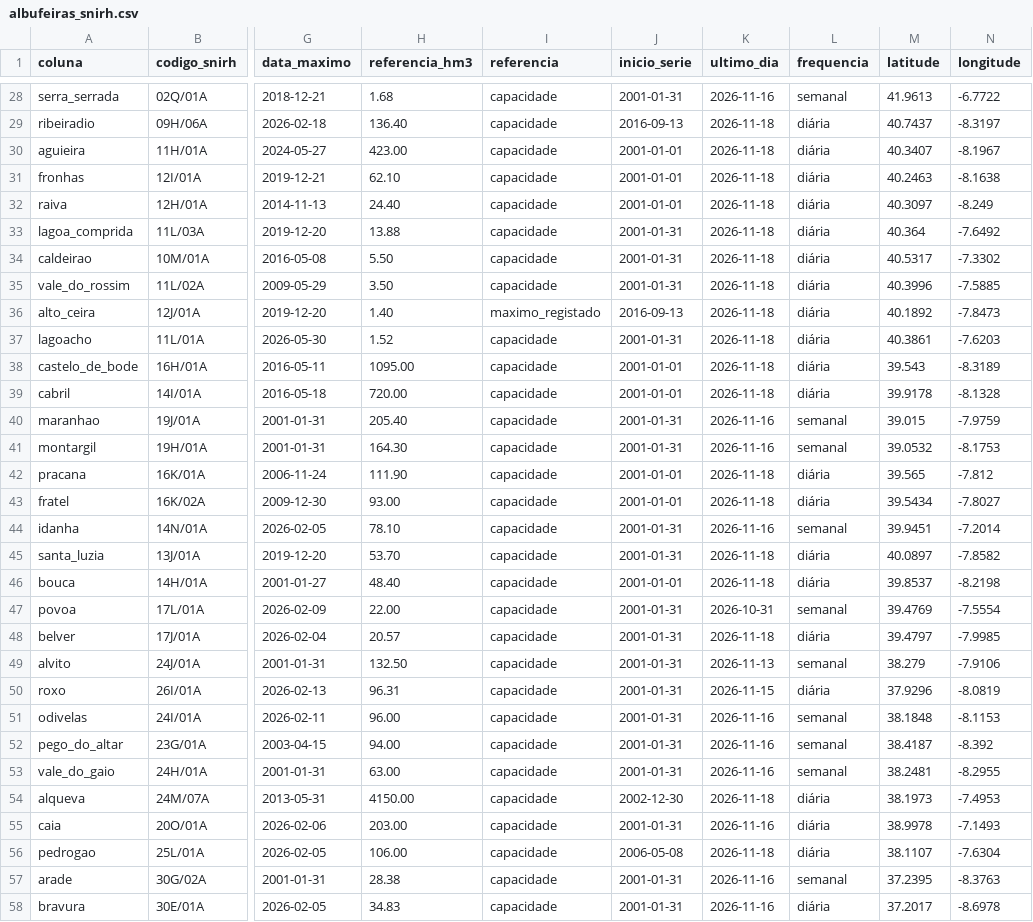
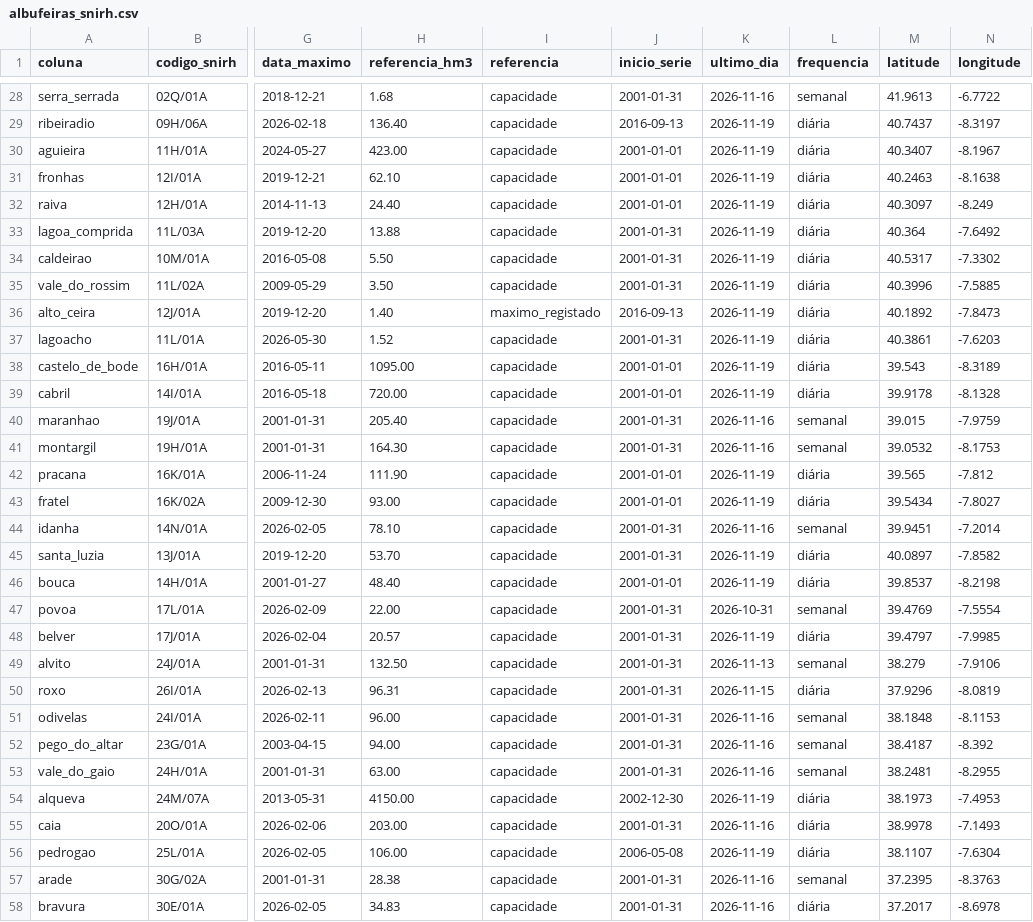
Before and after one commit to tiagofelicia/dados-energia, a CSV file: data/producao/albufeiras_snirh.csv, drawn as a sheet; only a part is shown, gaps mark what is left out; the diff covers the shown part only; the diff names each change by its address in the sheet, - before the commit and + after, or states it on an @@ line.

```diff
--- a/data/producao/albufeiras_snirh.csv
+++ b/data/producao/albufeiras_snirh.csv
-K29:K39 (ultimo_dia): 2026-11-18
+K29:K39 (ultimo_dia): 2026-11-19
-K42:K43 (ultimo_dia): 2026-11-18
+K42:K43 (ultimo_dia): 2026-11-19
-K45:K46 (ultimo_dia): 2026-11-18
+K45:K46 (ultimo_dia): 2026-11-19
-K48 (ultimo_dia): 2026-11-18
+K48 (ultimo_dia): 2026-11-19
-K54 (ultimo_dia): 2026-11-18
+K54 (ultimo_dia): 2026-11-19
-K56 (ultimo_dia): 2026-11-18
+K56 (ultimo_dia): 2026-11-19
```
Also changed, not shown: 25 edited cells elsewhere in this file, 1 other file.
